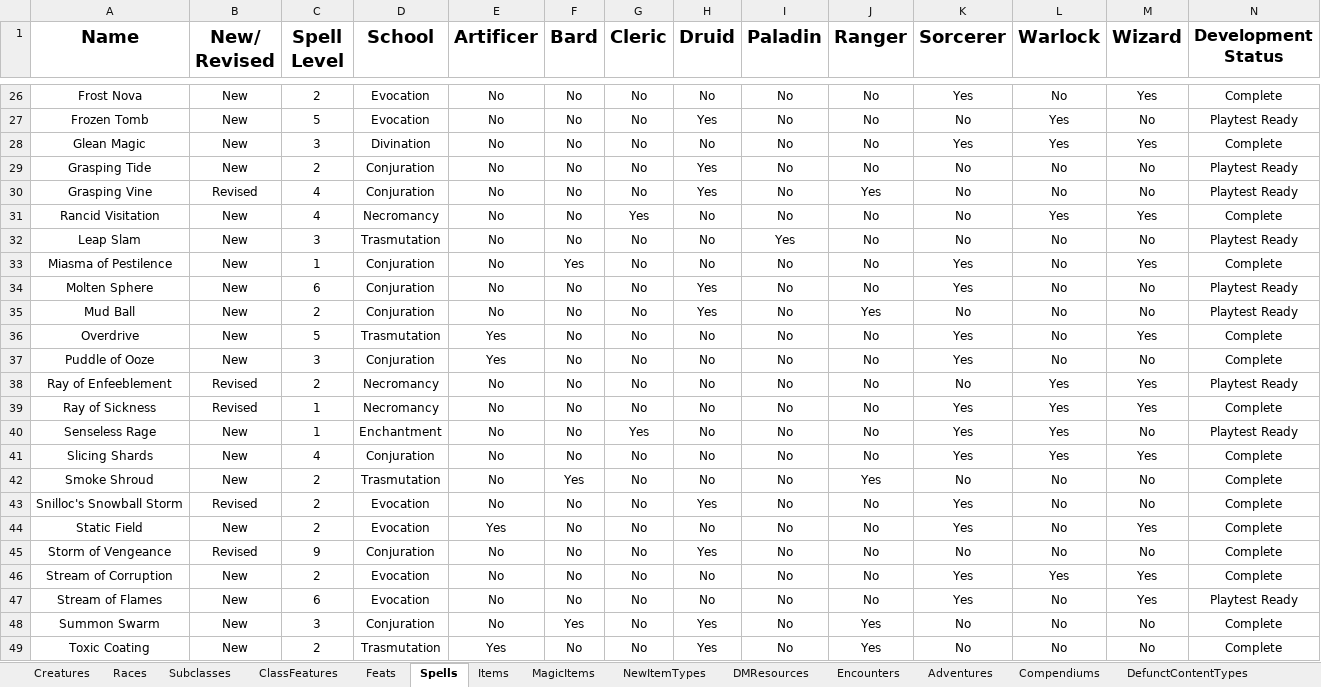
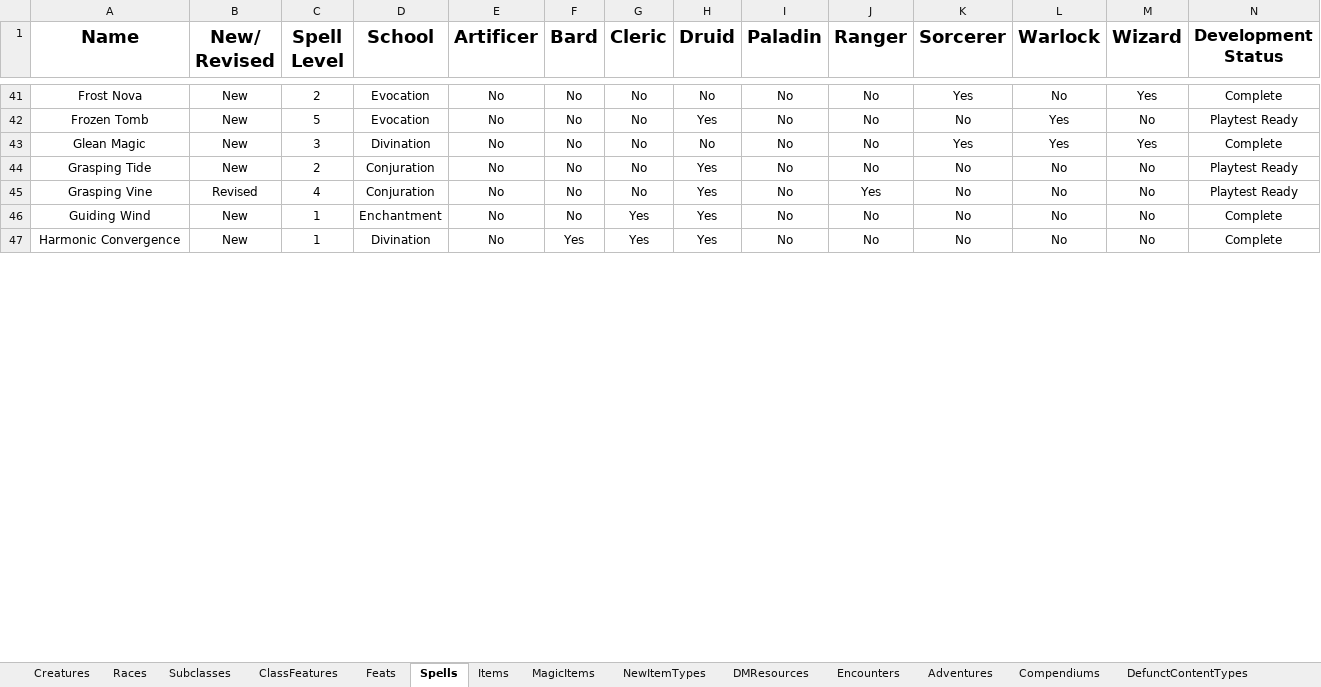
Before and after one commit to HankSnouwaert/DnD-Homebrew, an Excel workbook: ContentList.xlsx, sheet Spells, drawn as a sheet; only a part is shown, gaps mark what is left out; values as stored, in another font and other column widths than the file's, no borders; conditional formats not drawn; 1 other sheet too large or unreadable and not compared; removed rows and columns are numbered as before the commit, all else as after; rows hold the shown columns only; the diff covers the shown part only; the diff names each change by its address in the sheet, - before the commit and + after, or states it on an @@ line.

Commit message:
Update content list

```diff
--- a/ContentList.xlsx (sheet Spells)
+++ b/ContentList.xlsx (sheet Spells)
-row 31: Rancid Visitation | New | 4 | Necromancy | No | No | Yes | No | No | No | No | Yes | Yes | Complete
-row 32: Leap Slam | New | 3 | Trasmutation | No | No | No | No | Yes | No | No | No | No | Playtest Ready
-row 33: Miasma of Pestilence | New | 1 | Conjuration | No | Yes | No | No | No | No | Yes | No | Yes | Complete
-row 34: Molten Sphere | New | 6 | Conjuration | No | No | No | Yes | No | No | Yes | No | No | Playtest Ready
-row 35: Mud Ball | New | 2 | Conjuration | No | No | No | Yes | No | Yes | No | No | No | Playtest Ready
-row 36: Overdrive | New | 5 | Trasmutation | Yes | No | No | No | No | No | Yes | No | Yes | Complete
-row 37: Puddle of Ooze | New | 3 | Conjuration | Yes | No | No | No | No | No | Yes | No | No | Complete
-row 38: Ray of Enfeeblement | Revised | 2 | Necromancy | No | No | No | No | No | No | No | Yes | Yes | Playtest Ready
-row 39: Ray of Sickness | Revised | 1 | Necromancy | No | No | No | No | No | No | Yes | Yes | Yes | Complete
-row 40: Senseless Rage | New | 1 | Enchantment | No | No | Yes | No | No | No | Yes | Yes | No | Playtest Ready
-row 41: Slicing Shards | New | 4 | Conjuration | No | No | No | No | No | No | Yes | Yes | Yes | Complete
-row 42: Smoke Shroud | New | 2 | Trasmutation | No | Yes | No | No | No | Yes | No | No | No | Complete
-row 43: Snilloc's Snowball Storm | Revised | 2 | Evocation | No | No | No | Yes | No | No | Yes | No | No | Complete
-row 44: Static Field | New | 2 | Evocation | Yes | No | No | No | No | No | Yes | No | Yes | Complete
-A46 (Name): Storm of Vengeance
+A46 (Name): Guiding Wind
-B46 (New/ Revised): Revised
+B46 (New/ Revised): New
-C46 (Spell Level): 9
+C46 (Spell Level): 1
-D46 (School): Conjuration
+D46 (School): Enchantment
-G46 (Cleric): No
+G46 (Cleric): Yes
-row 46: Stream of Corruption | New | 2 | Evocation | No | No | No | No | No | No | Yes | Yes | Yes | Complete
-row 47: Stream of Flames | New | 6 | Evocation | No | No | No | No | No | No | Yes | No | Yes | Playtest Ready
-A47 (Name): Summon Swarm
+A47 (Name): Harmonic Convergence
-C47 (Spell Level): 3
+C47 (Spell Level): 1
-D47 (School): Conjuration
+D47 (School): Divination
-G47 (Cleric): No
+G47 (Cleric): Yes
-J47 (Ranger): Yes
+J47 (Ranger): No
-row 49: Toxic Coating | New | 2 | Trasmutation | Yes | No | No | Yes | No | Yes | No | No | No | Complete
```
Also changed, not shown: 41 added rows, 24 removed rows, 18 moved rows and 44 edited cells elsewhere in this sheet, sheet Creatures, sheet Encounters, sheet NewItemTypes.
